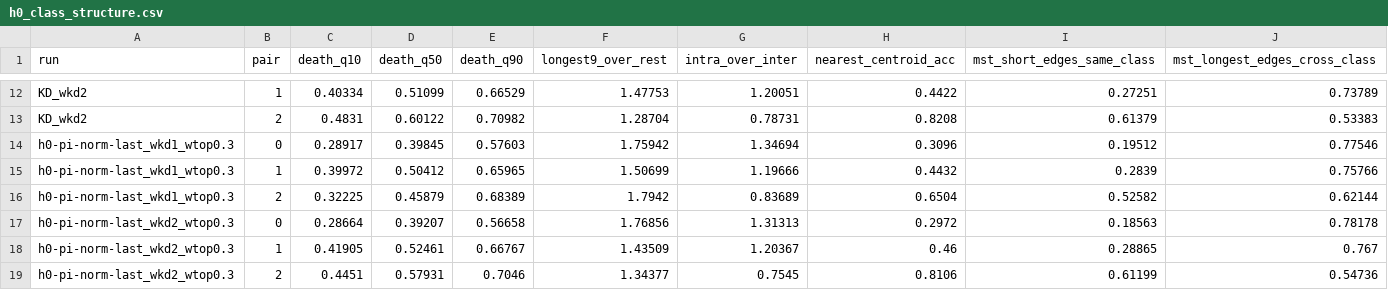
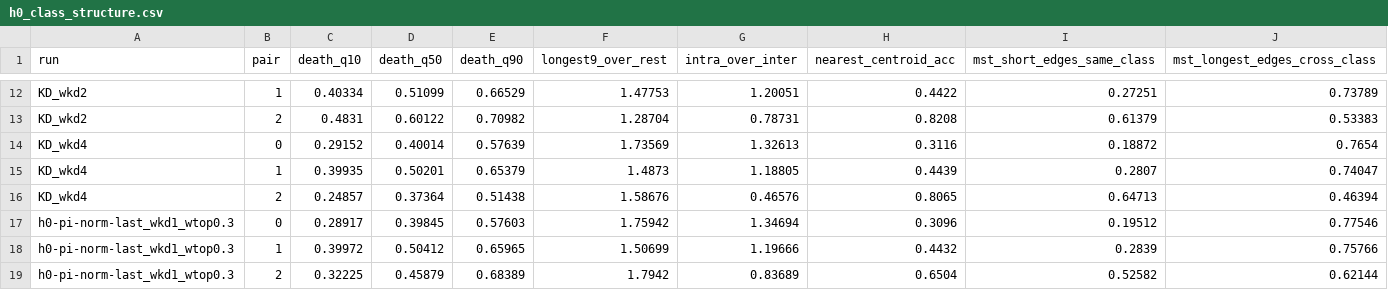
Before and after one commit to JES0406/TopKD-imat, a CSV file: results/search_last-pair/analysis/h0_class_structure.csv, drawn as a sheet; only a part is shown, gaps mark what is left out; the shorter side is filled out with more unchanged rows; the diff covers the shown part only.

```diff
--- a/results/search_last-pair/analysis/h0_class_structure.csv
+++ b/results/search_last-pair/analysis/h0_class_structure.csv
@@ -13,2 +13,5 @@ KD_wkd2,1,0.40334,0.51099,0.66529,1.47753,1.20051,0.4422,0.27251,0.73789
 KD_wkd2,2,0.4831,0.60122,0.70982,1.28704,0.78731,0.8208,0.61379,0.53383
+KD_wkd4,0,0.29152,0.40014,0.57639,1.73569,1.32613,0.3116,0.18872,0.7654
+KD_wkd4,1,0.39935,0.50201,0.65379,1.4873,1.18805,0.4439,0.2807,0.74047
+KD_wkd4,2,0.24857,0.37364,0.51438,1.58676,0.46576,0.8065,0.64713,0.46394
 h0-pi-norm-last_wkd1_wtop0.3,0,0.28917,0.39845,0.57603,1.75942,1.34694,0.3096,0.19512,0.77546
```
Also changed, not shown: 15 added rows elsewhere in this file, results/search_last-pair/analysis/h0_loss.csv, 14 other files.
